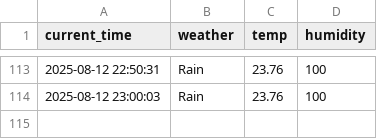
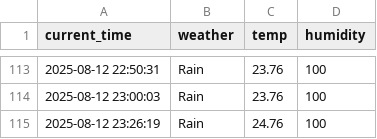
Before and after one commit to arkrg/weather, a CSV file: seoul_weather.csv, drawn as a sheet; only a part is shown, gaps mark what is left out.

```diff
--- a/seoul_weather.csv
+++ b/seoul_weather.csv
@@ -114 +114,2 @@ current_time,weather,temp,humidity
 2025-08-12 23:00:03,Rain,23.76,100
+2025-08-12 23:26:19,Rain,24.76,100
```
